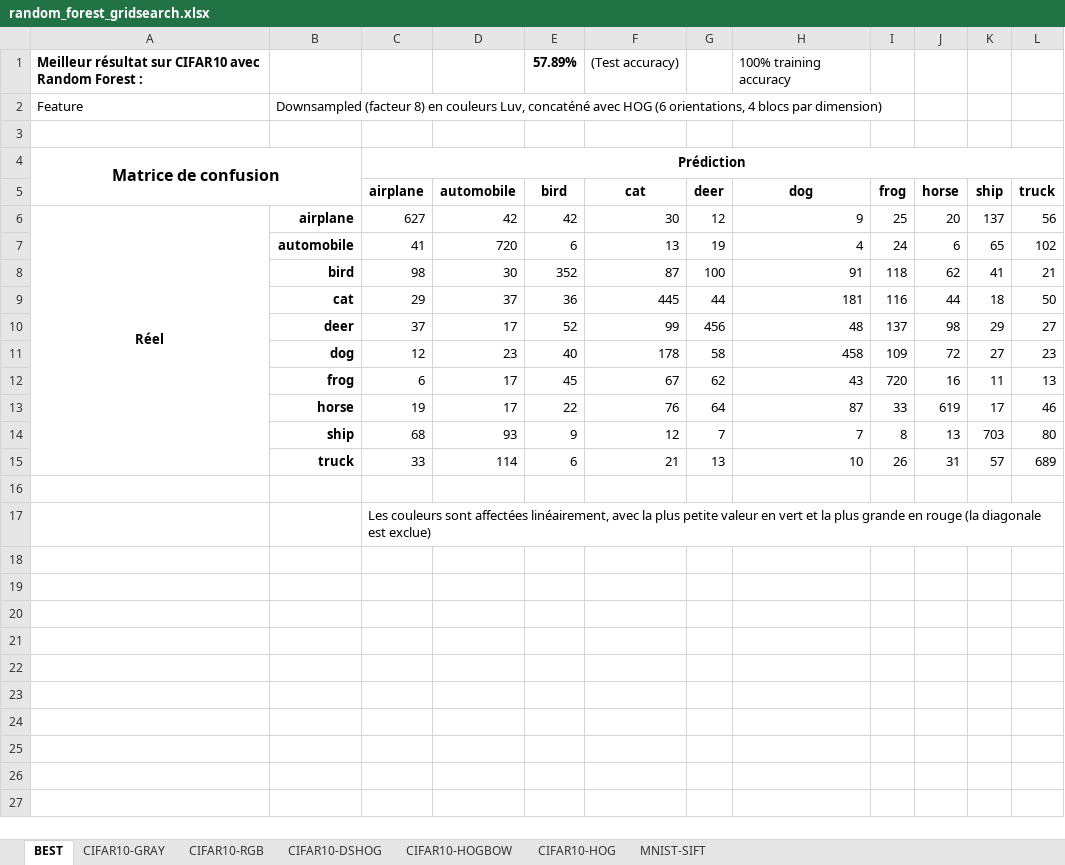
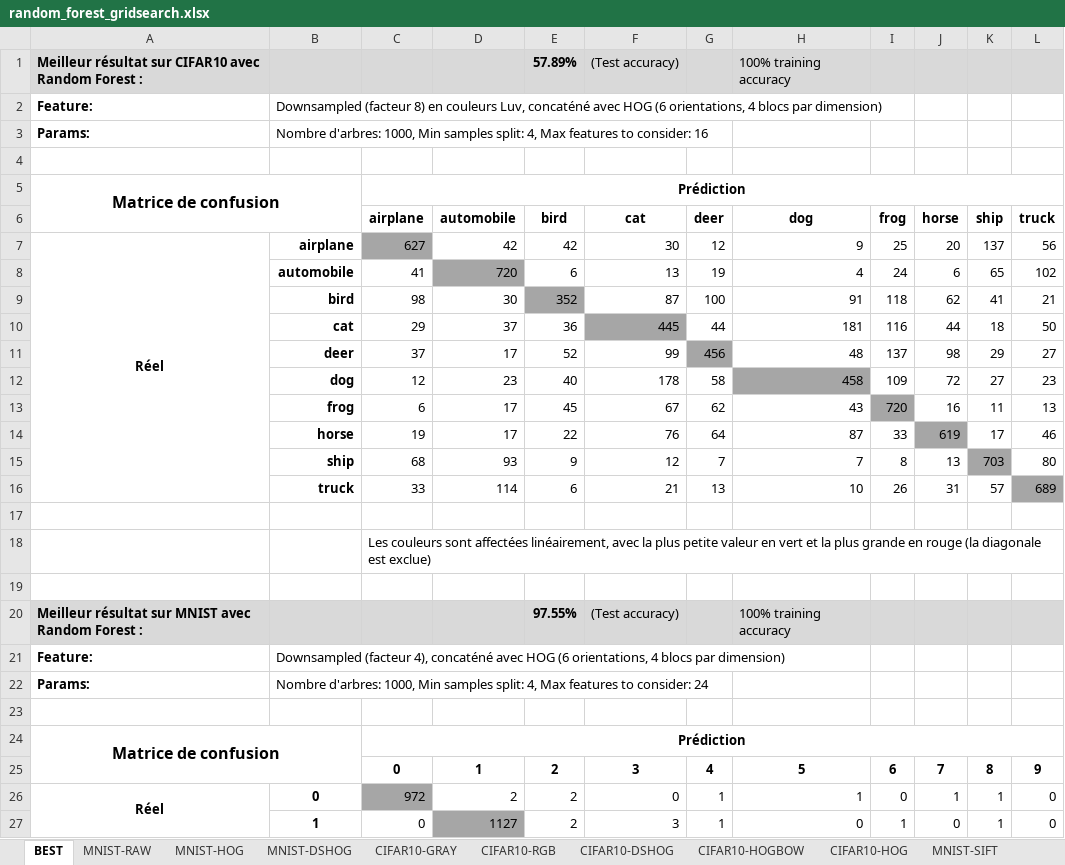
Before and after one commit to mannad/Analyse_dimage_avance_proj, an Excel workbook: resultats/random_forest_gridsearch.xlsx, sheet BEST, drawn as a sheet; only a part is shown; values as stored, in another font and other column widths than the file's, no borders; conditional formats not drawn; addresses are those after the commit; the diff covers the shown part only; the diff names each change by its address in the sheet, - before the commit and + after, or states it on an @@ line.

Commit message:
Complete gathering of results for random forest

```diff
--- a/resultats/random_forest_gridsearch.xlsx (sheet BEST)
+++ b/resultats/random_forest_gridsearch.xlsx (sheet BEST)
+sheet tab: MNIST-RAW
+sheet tab: MNIST-HOG
+sheet tab: MNIST-DSHOG
-A1:L1 fill: none
+A1:L1 fill: #D9D9D9
-A2: Feature
+A2: Feature:
-A2 bold: off
+A2 bold: on
+row 3: Params: | Nombre d'arbres: 1000, Min samples split: 4, Max features to consider: 16
-C7 fill: none
+C7 fill: #A6A6A6
-D8 fill: none
+D8 fill: #A6A6A6
-E9 fill: none
+E9 fill: #A6A6A6
-F10 fill: none
+F10 fill: #A6A6A6
-G11 fill: none
+G11 fill: #A6A6A6
-H12 fill: none
+H12 fill: #A6A6A6
-I13 fill: none
+I13 fill: #A6A6A6
-J14 fill: none
+J14 fill: #A6A6A6
-K15 fill: none
+K15 fill: #A6A6A6
-L16 fill: none
+L16 fill: #A6A6A6
+row 19: (empty)
+row 20: Meilleur résultat sur MNIST avec Random Forest : |  |  |  | 97.55% | (Test accuracy) |  | 100% training accuracy
+row 21: Feature: | Downsampled (facteur 4), concaténé avec HOG (6 orientations, 4 blocs par dimension)
+row 22: Params: | Nombre d'arbres: 1000, Min samples split: 4, Max features to consider: 24
+row 23: (empty)
+row 24: Matrice de confusion |  | Prédiction
+row 25:  |  | 0 | 1 | 2 | 3 | 4 | 5 | 6 | 7 | 8 | 9
+row 26: Réel | 0 | 972 | 2 | 2 | 0 | 1 | 1 | 0 | 1 | 1 | 0
+row 27:  | 1 | 0 | 1127 | 2 | 3 | 1 | 0 | 1 | 0 | 1 | 0
```
Also changed, not shown: 8 added rows elsewhere in this sheet, sheet CIFAR10-DSHOG, 2 other files.
